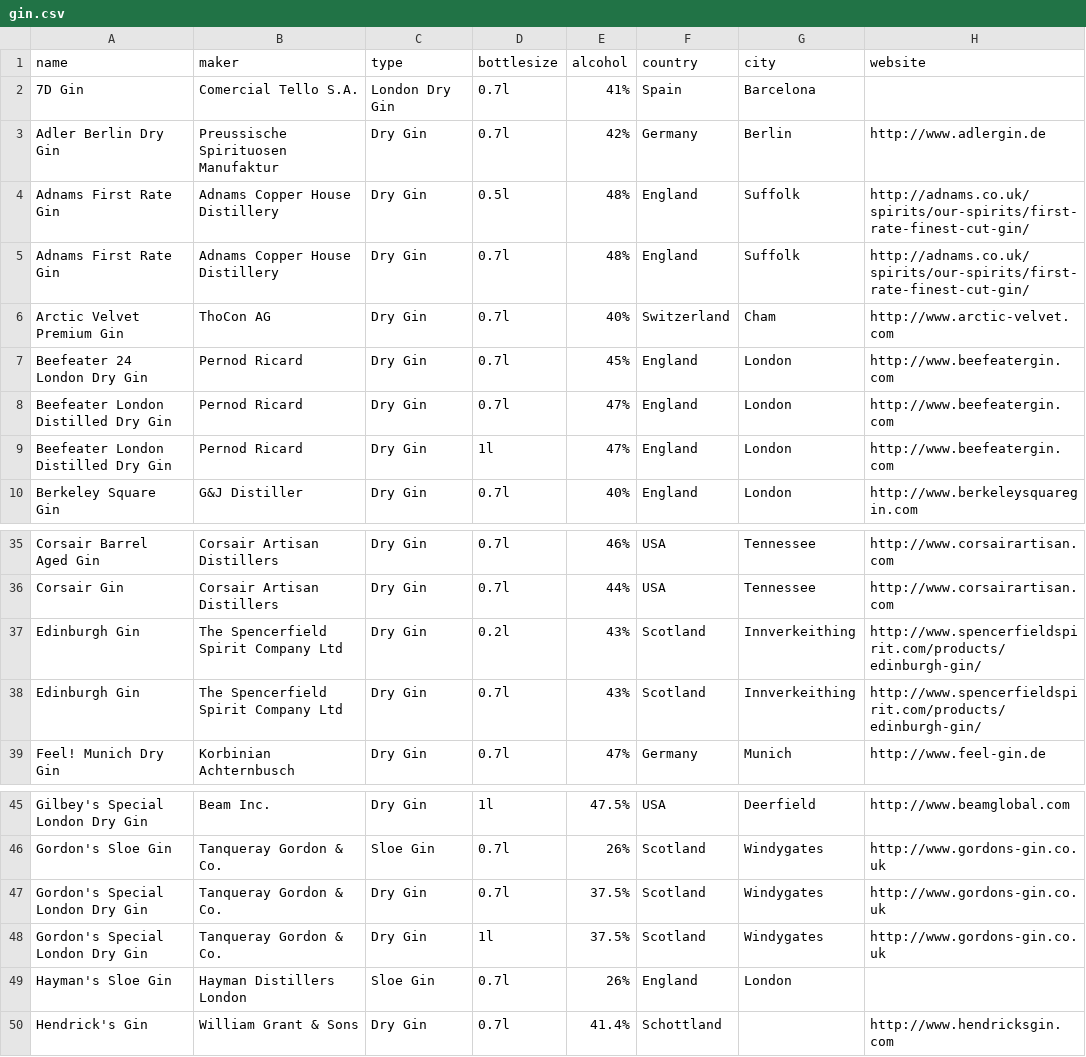
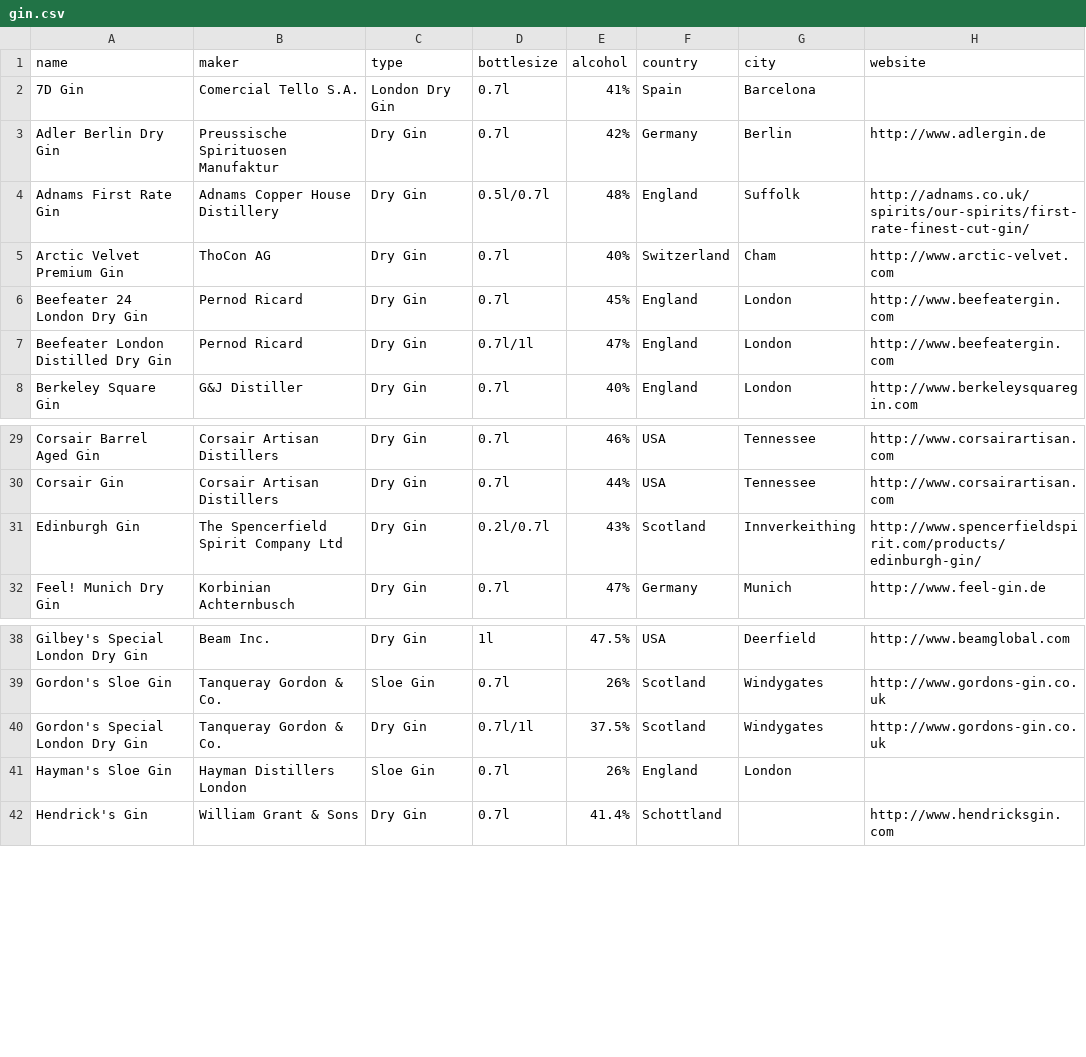
Before and after one commit to jstrobel/gin-and-tonic, a CSV file: gin.csv, drawn as a sheet; only a part is shown, gaps mark what is left out; the diff covers the shown part only.

Commit message:
- Remove 2 lines for 2 bottle-sizes, just add all in one

```diff
--- a/gin.csv
+++ b/gin.csv
@@ -3,8 +3,6 @@ name,maker,type,bottlesize,alcohol,country,city,website
 Adler Berlin Dry Gin,Preussische Spirituosen Manufaktur,Dry Gin,0.7l,42%,Germany,Berlin,http://www.adlergin.de
-Adnams First Rate Gin,Adnams Copper House Distillery,Dry Gin,0.5l,48%,England,Suffolk,http://adnams.co.uk/spirits/our-spirits/first-rate-finest-cut-gin/
-Adnams First Rate Gin,Adnams Copper House Distillery,Dry Gin,0.7l,48%,England,Suffolk,http://adnams.co.uk/spirits/our-spirits/first-rate-finest-cut-gin/
+Adnams First Rate Gin,Adnams Copper House Distillery,Dry Gin,0.5l/0.7l,48%,England,Suffolk,http://adnams.co.uk/spirits/our-spirits/first-rate-finest-cut-gin/
 Arctic Velvet Premium Gin,ThoCon AG,Dry Gin,0.7l,40%,Switzerland,Cham,http://www.arctic-velvet.com
 Beefeater 24 London Dry Gin,Pernod Ricard,Dry Gin,0.7l,45%,England,London,http://www.beefeatergin.com
-Beefeater London Distilled Dry Gin,Pernod Ricard,Dry Gin,0.7l,47%,England,London,http://www.beefeatergin.com
-Beefeater London Distilled Dry Gin,Pernod Ricard,Dry Gin,1l,47%,England,London,http://www.beefeatergin.com
+Beefeater London Distilled Dry Gin,Pernod Ricard,Dry Gin,0.7l/1l,47%,England,London,http://www.beefeatergin.com
 Berkeley Square Gin,G&J Distiller,Dry Gin,0.7l,40%,England,London,http://www.berkeleysquaregin.com
@@ -36,4 +30,3 @@ Corsair Barrel Aged Gin,Corsair Artisan Distillers,Dry Gin,0.7l,46%,USA,Tennesse
 Corsair Gin,Corsair Artisan Distillers,Dry Gin,0.7l,44%,USA,Tennessee,http://www.corsairartisan.com
-Edinburgh Gin,The Spencerfield Spirit Company Ltd,Dry Gin,0.2l,43%,Scotland,Innverkeithing,http://www.spencerfieldspirit.com/products/edinburgh-gin/
-Edinburgh Gin,The Spencerfield Spirit Company Ltd,Dry Gin,0.7l,43%,Scotland,Innverkeithing,http://www.spencerfieldspirit.com/products/edinburgh-gin/
+Edinburgh Gin,The Spencerfield Spirit Company Ltd,Dry Gin,0.2l/0.7l,43%,Scotland,Innverkeithing,http://www.spencerfieldspirit.com/products/edinburgh-gin/
 Feel! Munich Dry Gin,Korbinian Achternbusch,Dry Gin,0.7l,47%,Germany,Munich,http://www.feel-gin.de
@@ -46,4 +39,3 @@ Gilbey's Special London Dry Gin ,Beam Inc.,Dry Gin,1l,47.5%,USA,Deerfield,http:/
 Gordon's Sloe Gin,Tanqueray Gordon & Co.,Sloe Gin,0.7l,26%,Scotland,Windygates,http://www.gordons-gin.co.uk
-Gordon's Special London Dry Gin,Tanqueray Gordon & Co.,Dry Gin,0.7l,37.5%,Scotland,Windygates,http://www.gordons-gin.co.uk
-Gordon's Special London Dry Gin,Tanqueray Gordon & Co.,Dry Gin,1l,37.5%,Scotland,Windygates,http://www.gordons-gin.co.uk
+Gordon's Special London Dry Gin,Tanqueray Gordon & Co.,Dry Gin,0.7l/1l,37.5%,Scotland,Windygates,http://www.gordons-gin.co.uk
 Hayman's Sloe Gin,Hayman Distillers London,Sloe Gin,0.7l,26%,England,London,
```
Also changed, not shown: 8 removed rows and 7 edited cells elsewhere in this file.
